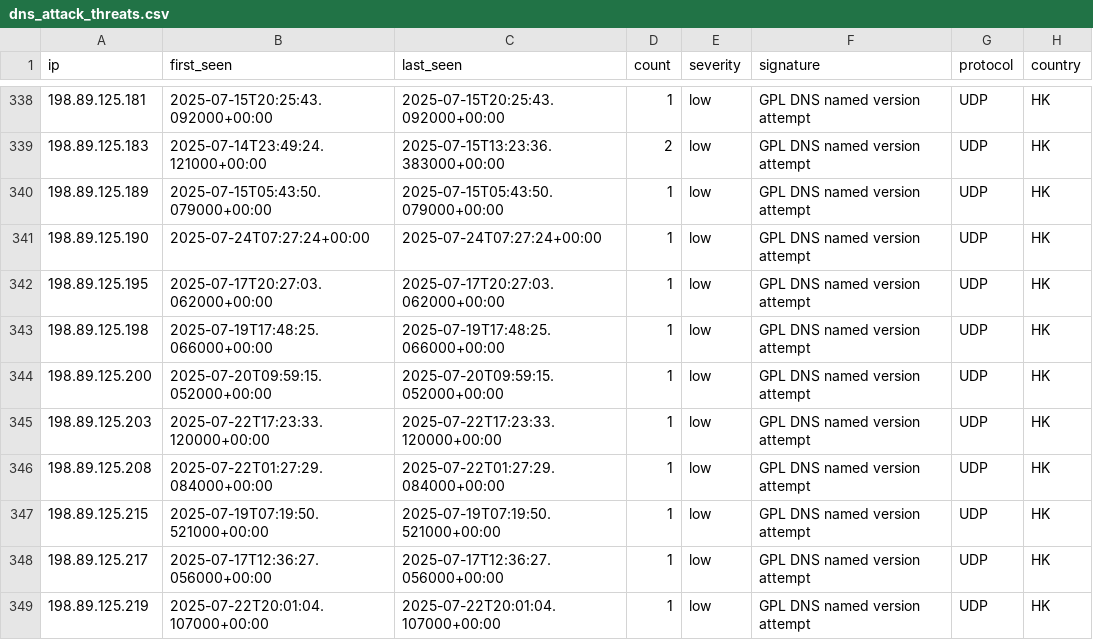
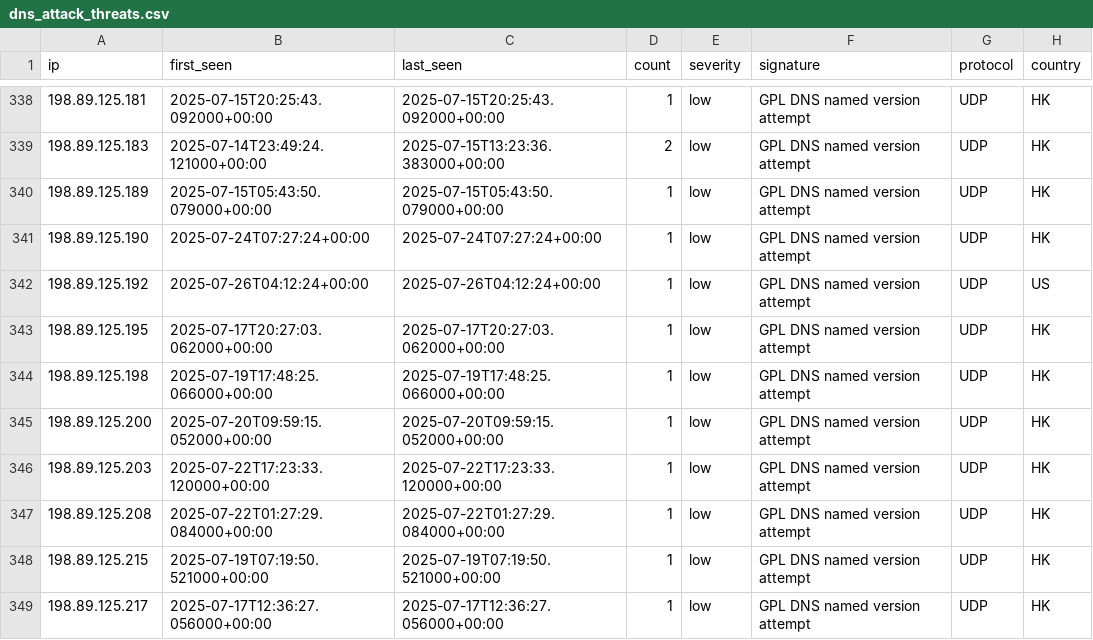
Before and after one commit to Tempest-Solutions-Company/threat-feeds, a CSV file: dns_attack_threats.csv, drawn as a sheet; only a part is shown, gaps mark what is left out; the shorter side is filled out with more unchanged rows.

Commit message:
Update threat feeds - 2025-07-26 05:19:38 UTC

```diff
--- a/dns_attack_threats.csv
+++ b/dns_attack_threats.csv
@@ -341,2 +341,3 @@ ip,first_seen,last_seen,count,severity,signature,protocol,country
 198.89.125.190,2025-07-24T07:27:24+00:00,2025-07-24T07:27:24+00:00,1,low,"GPL DNS named version attempt",UDP,HK
+198.89.125.192,2025-07-26T04:12:24+00:00,2025-07-26T04:12:24+00:00,1,low,"GPL DNS named version attempt",UDP,US
 198.89.125.195,2025-07-17T20:27:03.062000+00:00,2025-07-17T20:27:03.062000+00:00,1,low,"GPL DNS named version attempt",UDP,HK
```
